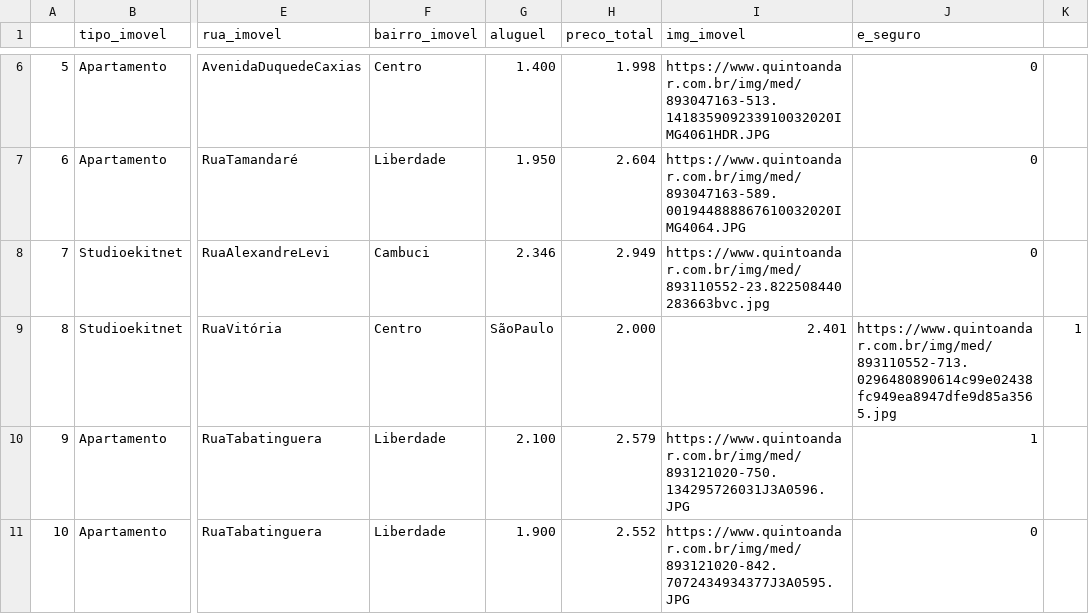
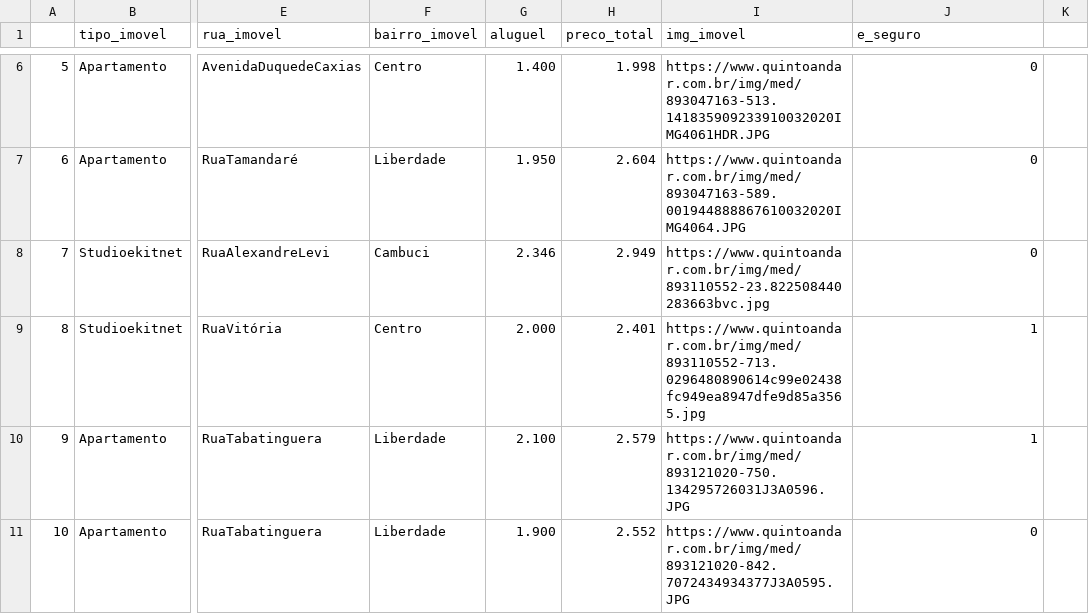
Before and after one commit to carlosal249/recomenda_imoveis, a CSV file: data_display_site.csv, drawn as a sheet; only a part is shown, gaps mark what is left out; the diff names each change by its address in the sheet, - before the commit and + after, or states it on an @@ line.

Commit message:
Update data_display_site.csv

```diff
--- a/data_display_site.csv
+++ b/data_display_site.csv
-G9 (aluguel): SãoPaulo
+G9 (aluguel): 2.000
-H9 (preco_total): 2.000
+H9 (preco_total): 2.401
-I9 (img_imovel): 2.401
+I9 (img_imovel): https://www.quintoandar.com.br/img/med/893110552-713.0296480890614c99e02438fc949ea8947dfe9d85a3565.jpg
-J9 (e_seguro): https://www.quintoandar.com.br/img/med/893110552-713.0296480890614c99e02438fc949ea8947dfe9d85a3565.jpg
+J9 (e_seguro): 1
-K9: 1
+K9: (empty)
```
